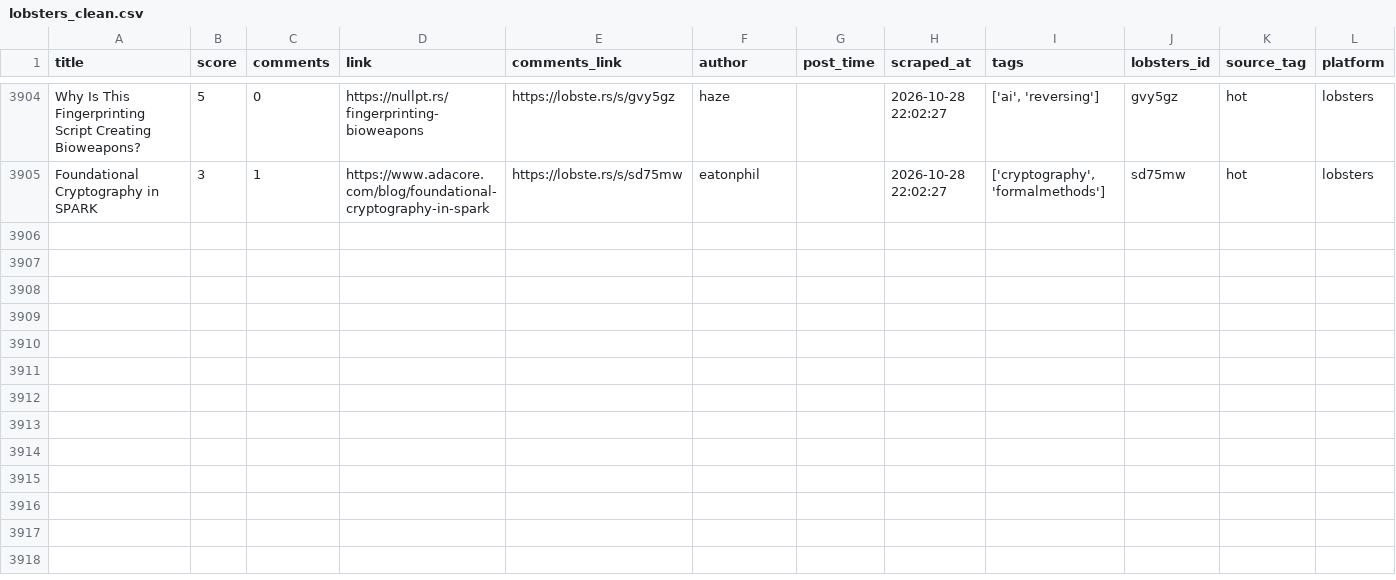
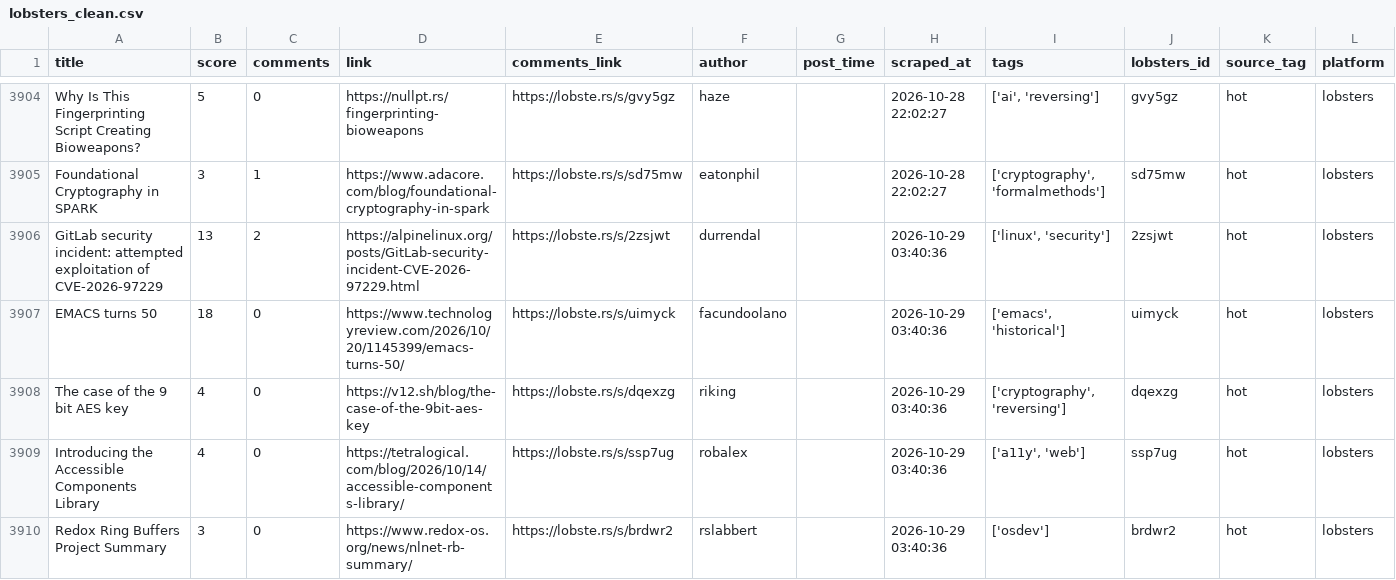
Before and after one commit to Mohammad-Khalil0/Tech-Community-Insights, a CSV file: clean_data/lobsters_clean.csv, drawn as a sheet; only a part is shown, gaps mark what is left out.

```diff
--- a/clean_data/lobsters_clean.csv
+++ b/clean_data/lobsters_clean.csv
@@ -3905 +3905,6 @@ Why Is This Fingerprinting Script Creating Bioweapons?,5,0,https://nullpt.rs/fin
 Foundational Cryptography in SPARK,3,1,https://www.adacore.com/blog/foundational-cryptography-in-spark,https://lobste.rs/s/sd75mw,eatonphil,,2026-10-28 22:02:27,"['cryptography', 'formalmethods']",sd75mw,hot,lobsters
+GitLab security incident: attempted exploitation of CVE-2026-97229,13,2,https://alpinelinux.org/posts/GitLab-security-incident-CVE-2026-97229.html,https://lobste.rs/s/2zsjwt,durrendal,,2026-10-29 03:40:36,"['linux', 'security']",2zsjwt,hot,lobsters
+EMACS turns 50,18,0,https://www.technologyreview.com/2026/10/20/1145399/emacs-turns-50/,https://lobste.rs/s/uimyck,facundoolano,,2026-10-29 03:40:36,"['emacs', 'historical']",uimyck,hot,lobsters
+The case of the 9 bit AES key,4,0,https://v12.sh/blog/the-case-of-the-9bit-aes-key,https://lobste.rs/s/dqexzg,riking,,2026-10-29 03:40:36,"['cryptography', 'reversing']",dqexzg,hot,lobsters
+Introducing the Accessible Components Library,4,0,https://tetralogical.com/blog/2026/10/14/accessible-components-library/,https://lobste.rs/s/ssp7ug,robalex,,2026-10-29 03:40:36,"['a11y', 'web']",ssp7ug,hot,lobsters
+Redox Ring Buffers Project Summary,3,0,https://www.redox-os.org/news/nlnet-rb-summary/,https://lobste.rs/s/brdwr2,rslabbert,,2026-10-29 03:40:36,['osdev'],brdwr2,hot,lobsters
```
Also changed, not shown: 10 other files.
